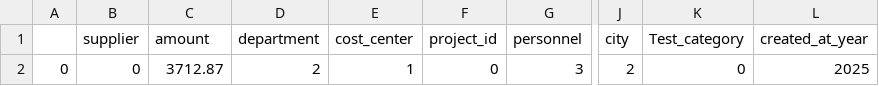
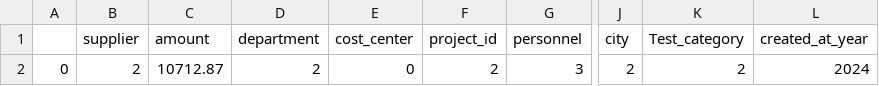
Before and after one commit to ArvidMoller/AutoAccount, a CSV file: predTest.csv, drawn as a sheet; only a part is shown, gaps mark what is left out; the diff names each change by its address in the sheet, - before the commit and + after, or states it on an @@ line.

```diff
--- a/predTest.csv
+++ b/predTest.csv
-B2 (supplier): 0
+B2 (supplier): 2
-C2 (amount): 3712.87
+C2 (amount): 10712.87
-E2 (cost_center): 1
+E2 (cost_center): 0
-F2 (project_id): 0
+F2 (project_id): 2
-K2 (Test_category): 0
+K2 (Test_category): 2
-L2 (created_at_year): 2025
+L2 (created_at_year): 2024
```
Also changed, not shown: predict.csv, 2 other files.
